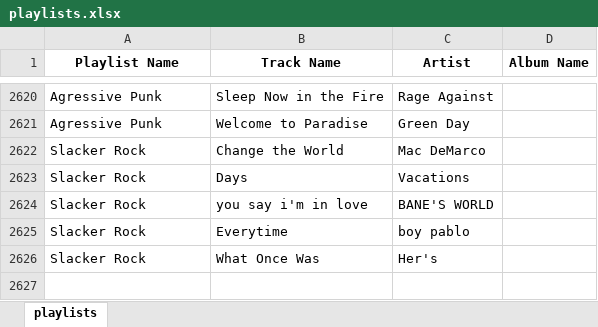
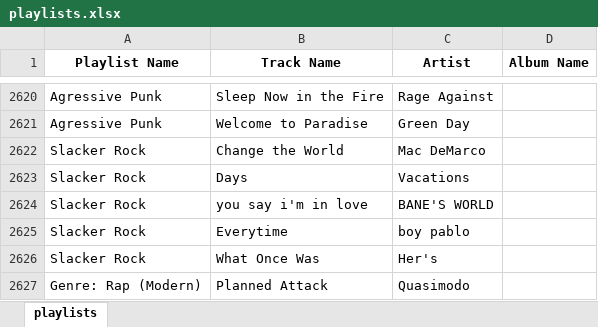
Before and after one commit to GabrielCalheiros/Music_Tracker, an Excel workbook: playlists.xlsx, sheet playlists, drawn as a sheet; only a part is shown, gaps mark what is left out; values as stored, in another font and other column widths than the file's, no borders; the diff names each change by its address in the sheet, - before the commit and + after, or states it on an @@ line.

```diff
--- a/playlists.xlsx (sheet playlists)
+++ b/playlists.xlsx (sheet playlists)
+row 2627: Genre: Rap (Modern) | Planned Attack | Quasimodo
```
Also changed, not shown: 2 other files.
